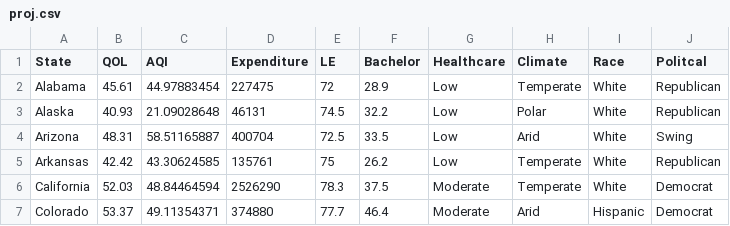
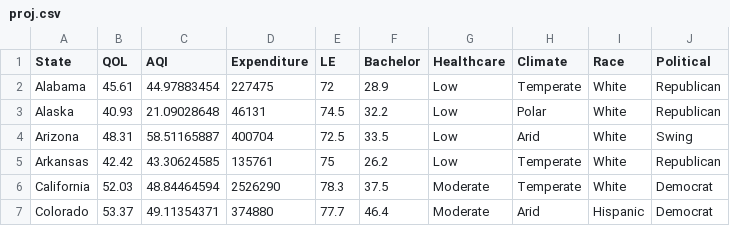
Before and after one commit to agneshua/STAT, a CSV file: proj.csv, drawn as a sheet; only a part is shown.

Commit message:
proj.csv

```diff
--- a/proj.csv
+++ b/proj.csv
@@ -1,2 +1,2 @@
-State, QOL ,AQI,Expenditure,LE,Bachelor,Healthcare,Climate,Race,Politcal
+State, QOL ,AQI,Expenditure,LE,Bachelor,Healthcare,Climate,Race,Political
 Alabama,45.61,44.97883454," 227475 ",72,28.9,Low,Temperate,White,Republican
```
